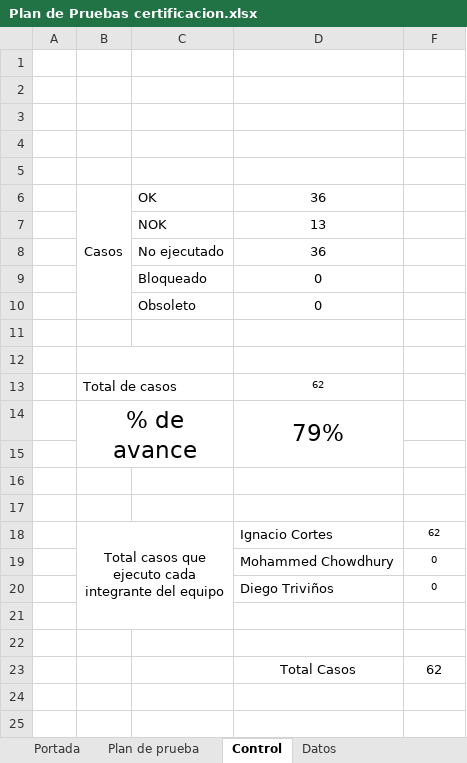
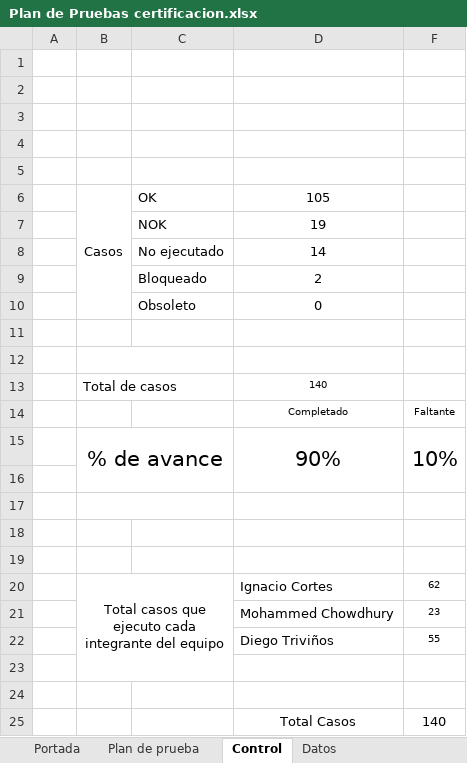
Before and after one commit to igncortesc-duoc/Capstone, an Excel workbook: grupales/Plan de Pruebas certificacion.xlsx, sheet Control, drawn as a sheet; values as stored, in another font and other column widths than the file's, no borders; charts and pictures not drawn; removed rows and columns are numbered as before the commit, all else as after; the diff names each change by its address in the sheet, - before the commit and + after, or states it on an @@ line.

```diff
--- a/grupales/Plan de Pruebas certificacion.xlsx (sheet Control)
+++ b/grupales/Plan de Pruebas certificacion.xlsx (sheet Control)
-D6: 36
+D6: 105
-D7: 13
+D7: 19
-D8: 36
+D8: 14
-D9: 0
+D9: 2
-D13: 62
+D13: 140
+row 14:  |  |  | Completado | Faltante
+row 15:  | % de avance |  | 90% | 10%
-row 16:  | % de avance |  | 79%
+row 16: (empty)
-B14:C15 merged
-D14:D15 merged
+B17:C17 merged
-F21: 0
+F21: 23
-F22: 0
+F22: 55
-F25: 62
+F25: 140
```
Also changed, not shown: sheet Plan de prueba, formulas that keep their value, hidden cells, charts or pictures.
